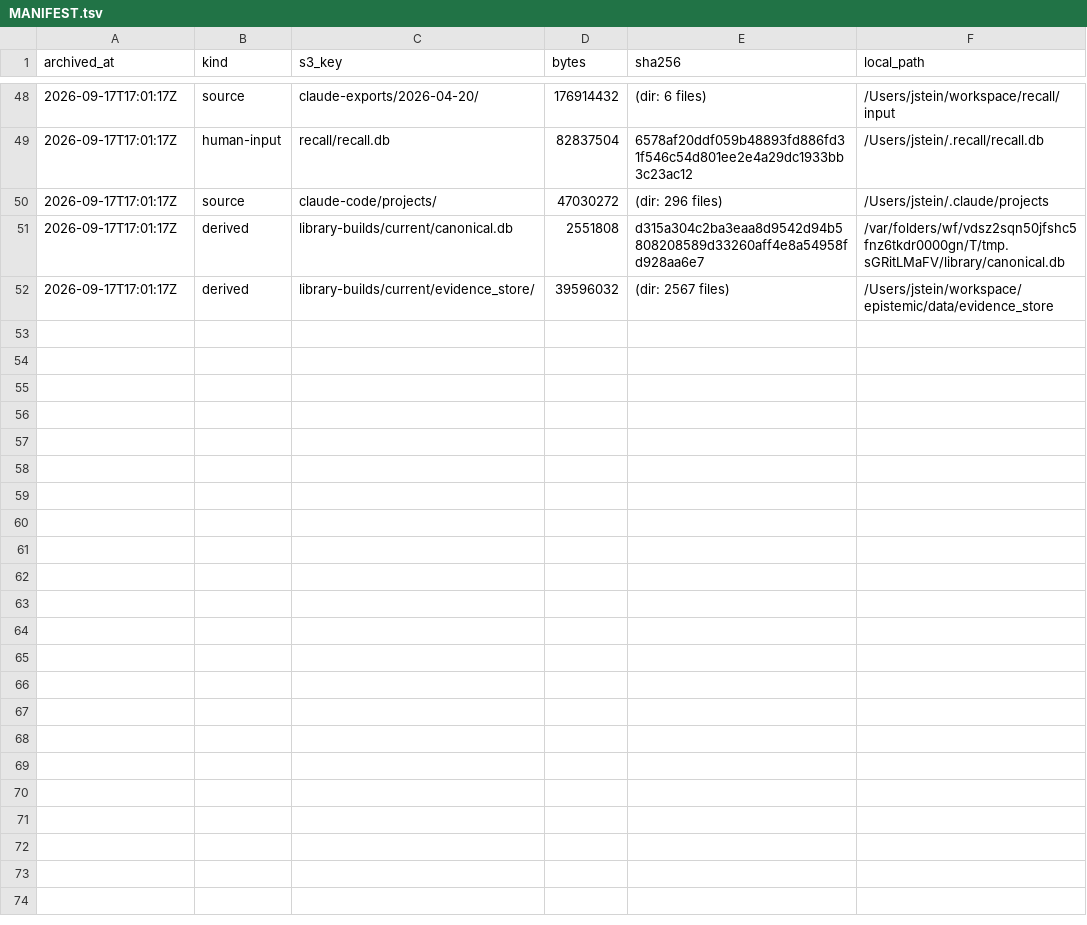
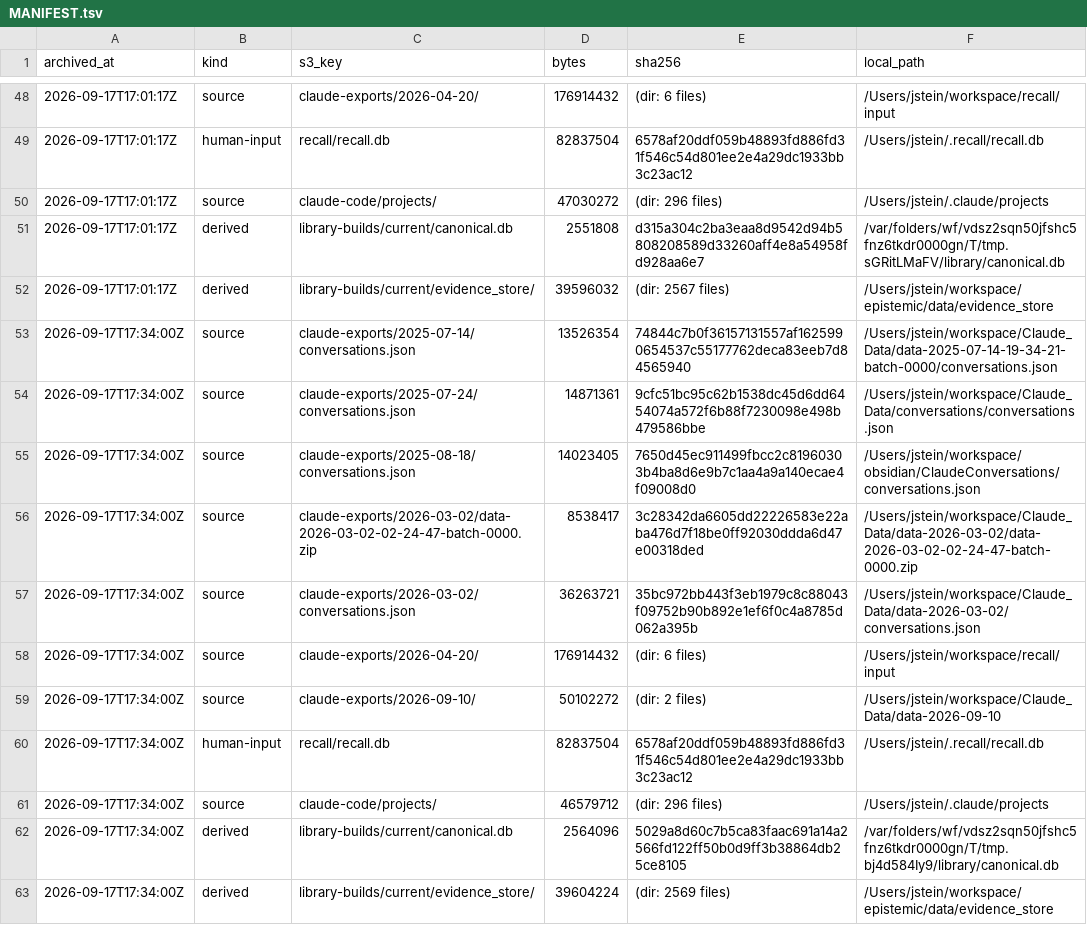
Before and after one commit to jstop/epistemic-workspaces, a TSV file: sources/MANIFEST.tsv, drawn as a sheet; only a part is shown, gaps mark what is left out.

Commit message:
[archive] 2026-09-17T17:34:00Z: 11 items to s3://epistemic-sources-523888557587

```diff
--- a/sources/MANIFEST.tsv
+++ b/sources/MANIFEST.tsv
@@ -52 +52,12 @@ archived_at	kind	s3_key	bytes	sha256	local_path
 2026-09-17T17:01:17Z	derived	library-builds/current/evidence_store/	39596032	(dir: 2567 files)	/Users/jstein/workspace/epistemic/data/evidence_store
+2026-09-17T17:34:00Z	source	claude-exports/2025-07-14/conversations.json	13526354	74844c7b0f36157131557af1625990654537c55177762deca83eeb7d84565940	/Users/jstein/workspace/Claude_Data/data-2025-07-14-19-34-21-batch-0000/conversations.json
+2026-09-17T17:34:00Z	source	claude-exports/2025-07-24/conversations.json	14871361	9cfc51bc95c62b1538dc45d6dd6454074a572f6b88f7230098e498b479586bbe	/Users/jstein/workspace/Claude_Data/conversations/conversations.json
+2026-09-17T17:34:00Z	source	claude-exports/2025-08-18/conversations.json	14023405	7650d45ec911499fbcc2c81960303b4ba8d6e9b7c1aa4a9a140ecae4f09008d0	/Users/jstein/workspace/obsidian/ClaudeConversations/conversations.json
+2026-09-17T17:34:00Z	source	claude-exports/2026-03-02/data-2026-03-02-02-24-47-batch-0000.zip	8538417	3c28342da6605dd22226583e22aba476d7f18be0ff92030ddda6d47e00318ded	/Users/jstein/workspace/Claude_Data/data-2026-03-02/data-2026-03-02-02-24-47-batch-0000.zip
+2026-09-17T17:34:00Z	source	claude-exports/2026-03-02/conversations.json	36263721	35bc972bb443f3eb1979c8c88043f09752b90b892e1ef6f0c4a8785d062a395b	/Users/jstein/workspace/Claude_Data/data-2026-03-02/conversations.json
+2026-09-17T17:34:00Z	source	claude-exports/2026-04-20/	176914432	(dir: 6 files)	/Users/jstein/workspace/recall/input
+2026-09-17T17:34:00Z	source	claude-exports/2026-09-10/	50102272	(dir: 2 files)	/Users/jstein/workspace/Claude_Data/data-2026-09-10
+2026-09-17T17:34:00Z	human-input	recall/recall.db	82837504	6578af20ddf059b48893fd886fd31f546c54d801ee2e4a29dc1933bb3c23ac12	/Users/jstein/.recall/recall.db
+2026-09-17T17:34:00Z	source	claude-code/projects/	46579712	(dir: 296 files)	/Users/jstein/.claude/projects
+2026-09-17T17:34:00Z	derived	library-builds/current/canonical.db	2564096	5029a8d60c7b5ca83faac691a14a2566fd122ff50b0d9ff3b38864db25ce8105	/var/folders/wf/vdsz2sqn50jfshc5fnz6tkdr0000gn/T/tmp.bj4d584Iy9/library/canonical.db
+2026-09-17T17:34:00Z	derived	library-builds/current/evidence_store/	39604224	(dir: 2569 files)	/Users/jstein/workspace/epistemic/data/evidence_store
```
